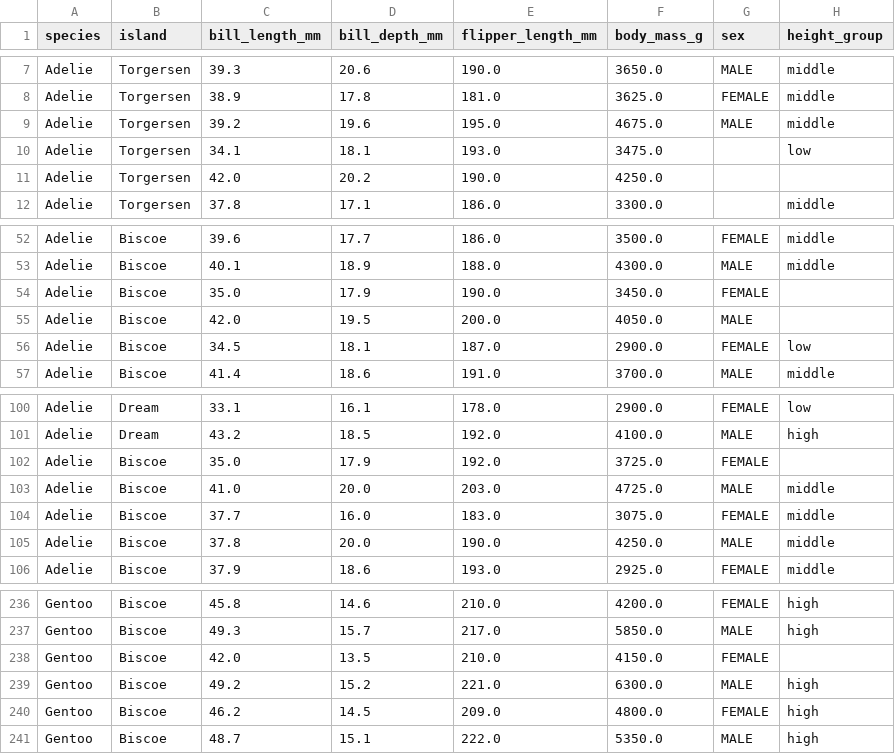
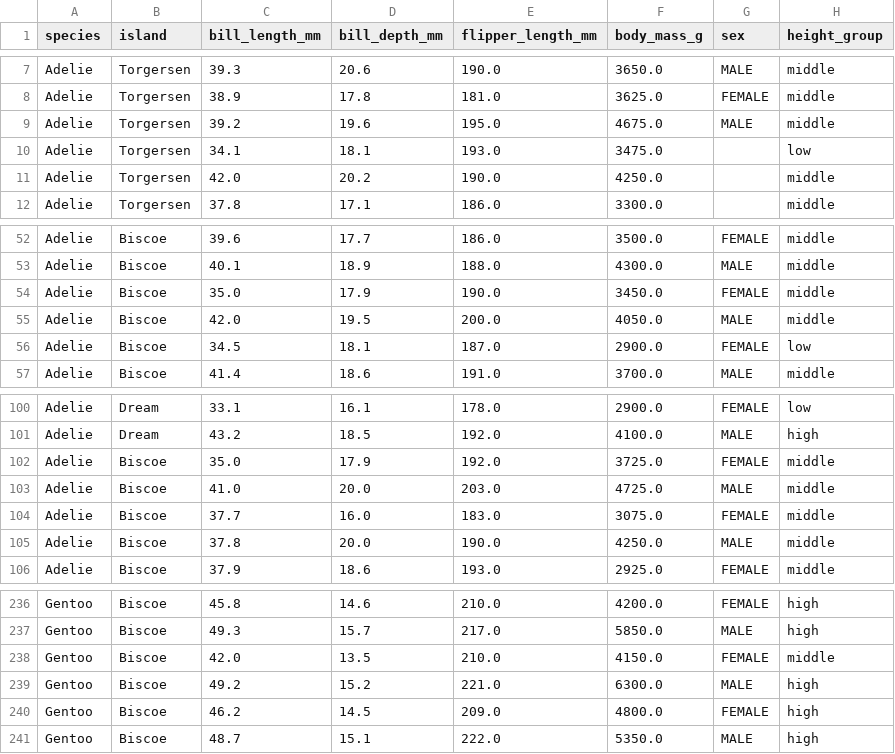
Before and after one commit to VladimirAvvakumov/WorkWithPython, a CSV file: penguins.csv, drawn as a sheet; only a part is shown, gaps mark what is left out.

```diff
--- a/penguins.csv
+++ b/penguins.csv
@@ -10,3 +10,3 @@ Adelie,Torgersen,39.2,19.6,195.0,4675.0,MALE,middle
 Adelie,Torgersen,34.1,18.1,193.0,3475.0,,low
-Adelie,Torgersen,42.0,20.2,190.0,4250.0,,
+Adelie,Torgersen,42.0,20.2,190.0,4250.0,,middle
 Adelie,Torgersen,37.8,17.1,186.0,3300.0,,middle
@@ -53,4 +53,4 @@ Adelie,Biscoe,39.6,17.7,186.0,3500.0,FEMALE,middle
 Adelie,Biscoe,40.1,18.9,188.0,4300.0,MALE,middle
-Adelie,Biscoe,35.0,17.9,190.0,3450.0,FEMALE,
-Adelie,Biscoe,42.0,19.5,200.0,4050.0,MALE,
+Adelie,Biscoe,35.0,17.9,190.0,3450.0,FEMALE,middle
+Adelie,Biscoe,42.0,19.5,200.0,4050.0,MALE,middle
 Adelie,Biscoe,34.5,18.1,187.0,2900.0,FEMALE,low
@@ -101,3 +101,3 @@ Adelie,Dream,33.1,16.1,178.0,2900.0,FEMALE,low
 Adelie,Dream,43.2,18.5,192.0,4100.0,MALE,high
-Adelie,Biscoe,35.0,17.9,192.0,3725.0,FEMALE,
+Adelie,Biscoe,35.0,17.9,192.0,3725.0,FEMALE,middle
 Adelie,Biscoe,41.0,20.0,203.0,4725.0,MALE,middle
@@ -237,3 +237,3 @@ Gentoo,Biscoe,45.8,14.6,210.0,4200.0,FEMALE,high
 Gentoo,Biscoe,49.3,15.7,217.0,5850.0,MALE,high
-Gentoo,Biscoe,42.0,13.5,210.0,4150.0,FEMALE,
+Gentoo,Biscoe,42.0,13.5,210.0,4150.0,FEMALE,middle
 Gentoo,Biscoe,49.2,15.2,221.0,6300.0,MALE,high
```
Also changed, not shown: 5 other files.
